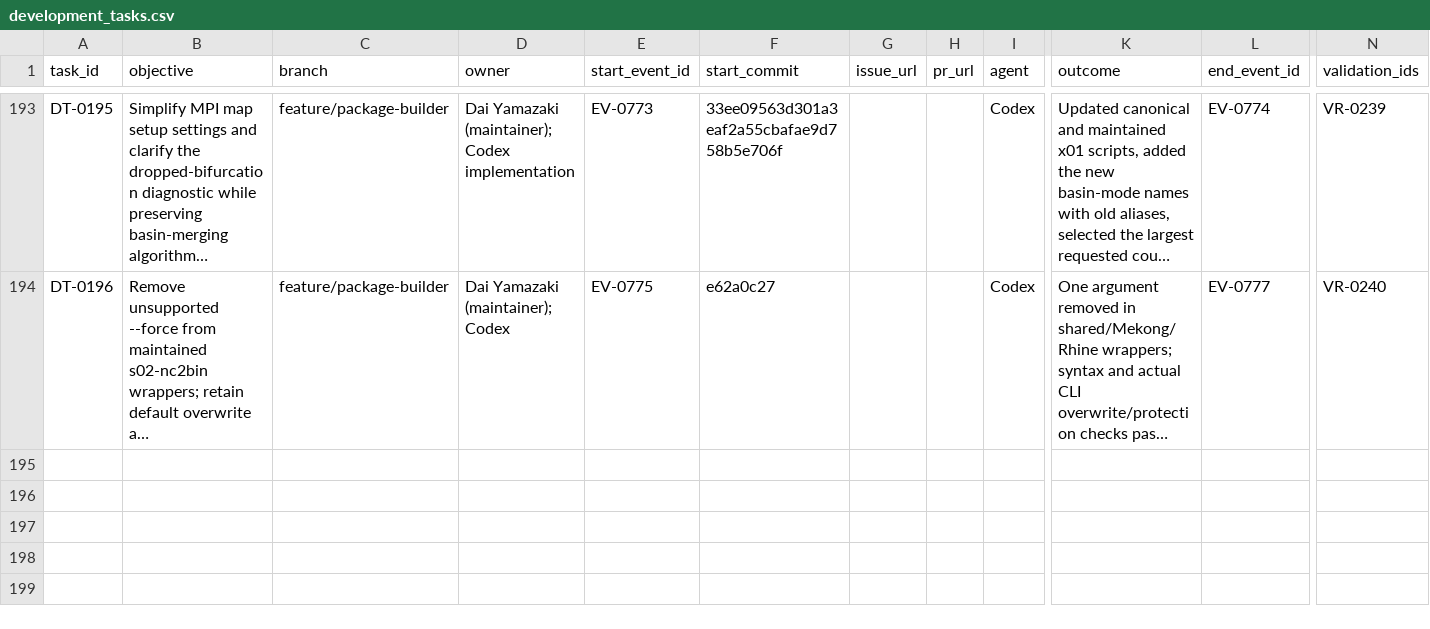
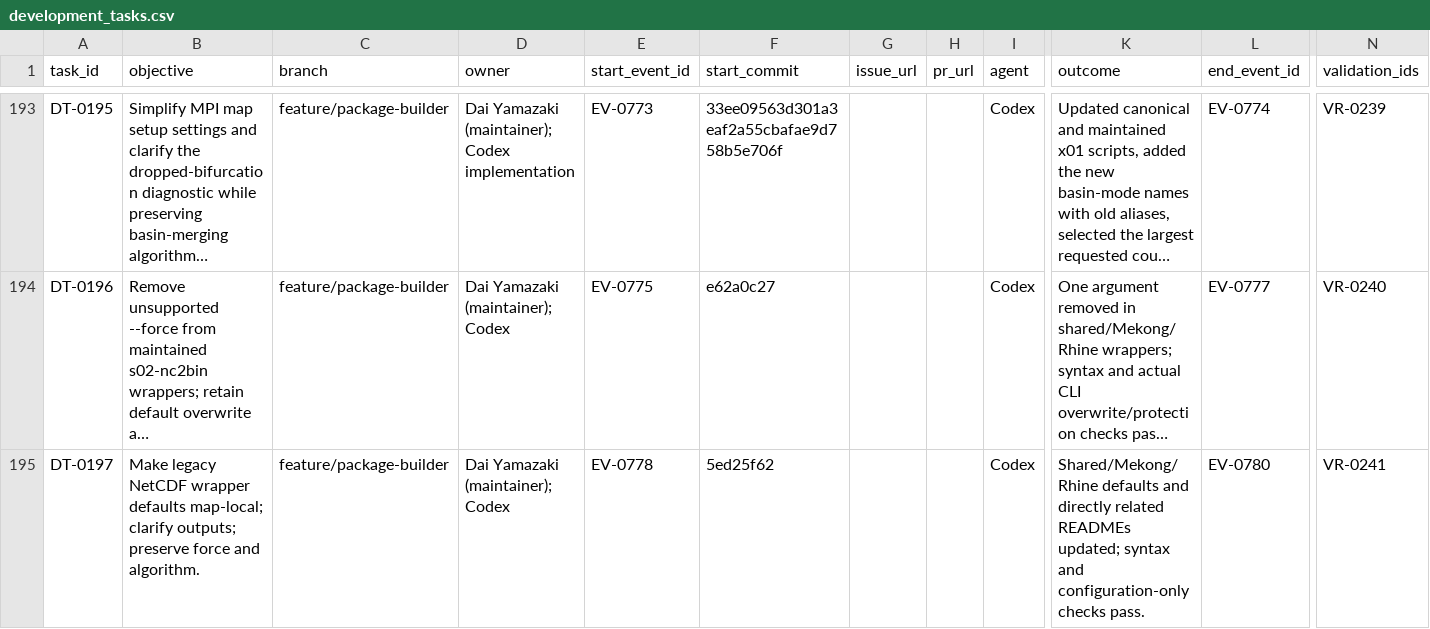
Before and after one commit to global-hydrodynamics/cmf_v5_beta, a CSV file: research/development_tasks.csv, drawn as a sheet; only a part is shown, gaps mark what is left out; long unchanged cells end in …; rows hold the shown columns only; the diff names each change by its address in the sheet, - before the commit and + after, or states it on an @@ line.

```diff
--- a/research/development_tasks.csv
+++ b/research/development_tasks.csv
+row 195: DT-0197 | Make legacy NetCDF wrapper defaults map-local; clarify outputs; preserve force and algorithm. | feature/package-builder | Dai Yamazaki (maintainer); Codex | EV-0778 | 5ed25f62 |  |  | Codex | Shared/Mekong/Rhine defaults and directly related READMEs updated; syntax and configuration-only checks pass. | EV-0780 | VR-0241
```
Also changed, not shown: research/events.csv, research/validation_runs.csv, 8 other files.
